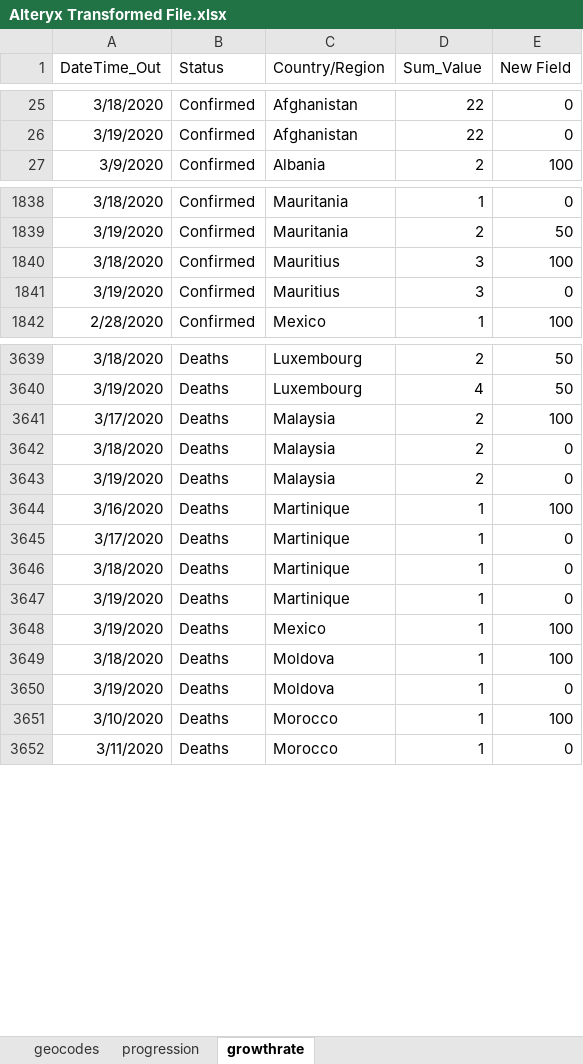
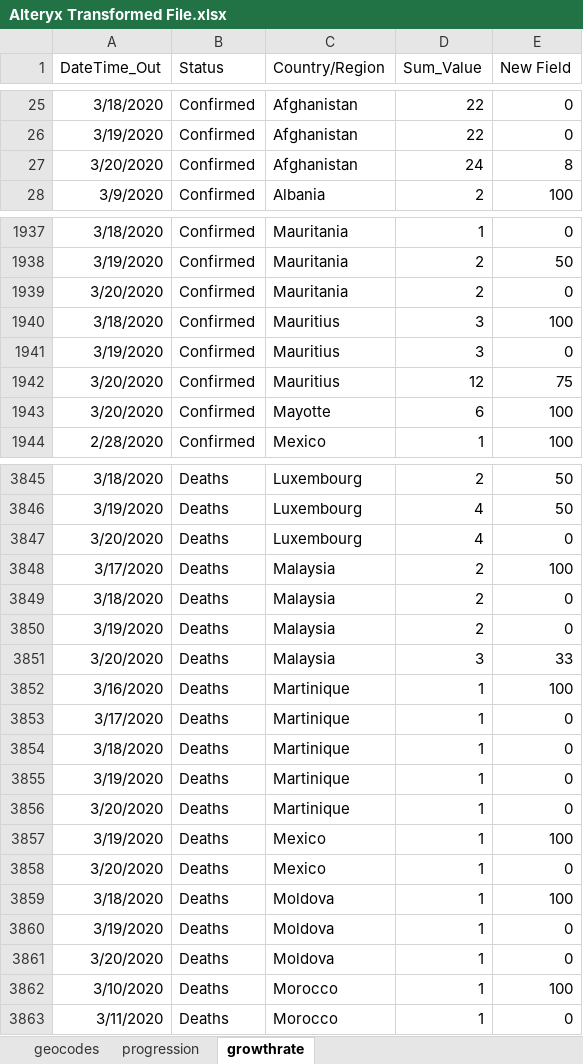
Before and after one commit to Sambit78/COVID-19, an Excel workbook: Alteryx Transformed File.xlsx, sheet growthrate, drawn as a sheet; only a part is shown, gaps mark what is left out; values as stored, in another font and other column widths than the file's, no borders; the diff covers the shown part only; the diff names each change by its address in the sheet, - before the commit and + after, or states it on an @@ line.

```diff
--- a/Alteryx Transformed File.xlsx (sheet growthrate)
+++ b/Alteryx Transformed File.xlsx (sheet growthrate)
+row 27: 3/20/2020 | Confirmed | Afghanistan | 24 | 8
+row 1939: 3/20/2020 | Confirmed | Mauritania | 2 | 0
+row 1942: 3/20/2020 | Confirmed | Mauritius | 12 | 75
+row 1943: 3/20/2020 | Confirmed | Mayotte | 6 | 100
+row 3847: 3/20/2020 | Deaths | Luxembourg | 4 | 0
+row 3851: 3/20/2020 | Deaths | Malaysia | 3 | 33
+row 3856: 3/20/2020 | Deaths | Martinique | 1 | 0
+row 3858: 3/20/2020 | Deaths | Mexico | 1 | 0
+row 3861: 3/20/2020 | Deaths | Moldova | 1 | 0
```
Also changed, not shown: 312 added rows elsewhere in this sheet, sheet geocodes, sheet progression, 1 other file.
